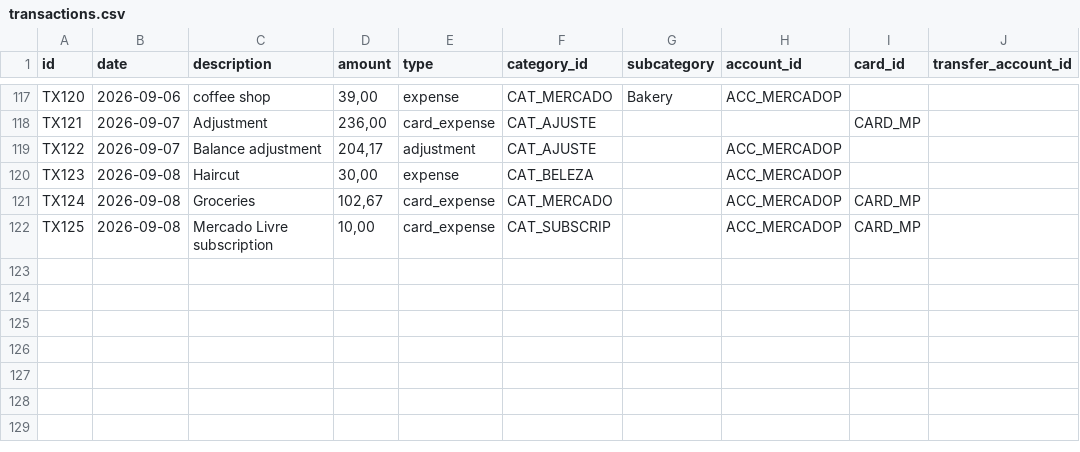
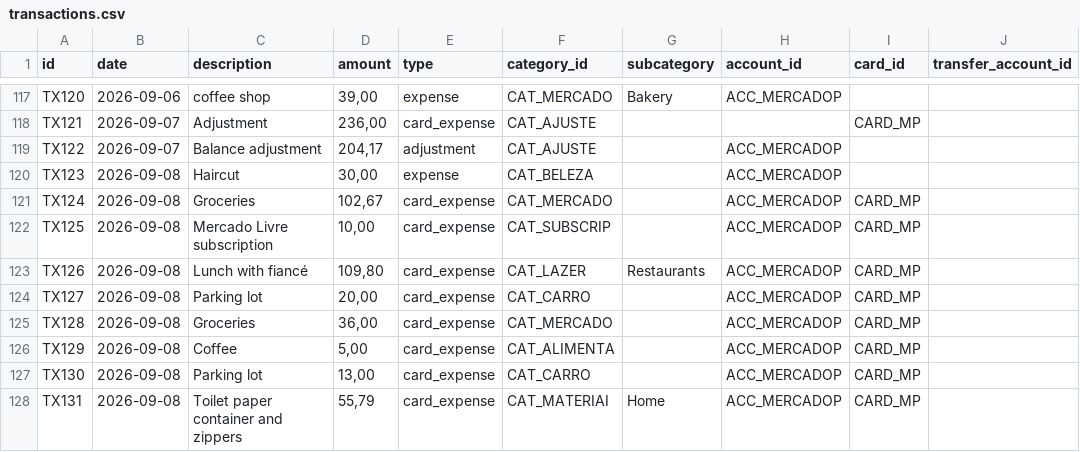
Before and after one commit to duducm2/scripts, a CSV file: finances/data/transactions.csv, drawn as a sheet; only a part is shown, gaps mark what is left out.

```diff
--- a/finances/data/transactions.csv
+++ b/finances/data/transactions.csv
@@ -122 +122,7 @@ TX124,2026-09-08,Groceries,"102,67",card_expense,CAT_MERCADO,,ACC_MERCADOP,CARD_
 TX125,2026-09-08,Mercado Livre subscription,"10,00",card_expense,CAT_SUBSCRIP,,ACC_MERCADOP,CARD_MP,
+TX126,2026-09-08,Lunch with fiancé,"109,80",card_expense,CAT_LAZER,Restaurants,ACC_MERCADOP,CARD_MP,
+TX127,2026-09-08,Parking lot,"20,00",card_expense,CAT_CARRO,,ACC_MERCADOP,CARD_MP,
+TX128,2026-09-08,Groceries,"36,00",card_expense,CAT_MERCADO,,ACC_MERCADOP,CARD_MP,
+TX129,2026-09-08,Coffee,"5,00",card_expense,CAT_ALIMENTA,,ACC_MERCADOP,CARD_MP,
+TX130,2026-09-08,Parking lot,"13,00",card_expense,CAT_CARRO,,ACC_MERCADOP,CARD_MP,
+TX131,2026-09-08,Toilet paper container and zippers,"55,79",card_expense,CAT_MATERIAI,Home,ACC_MERCADOP,CARD_MP,
```
Also changed, not shown: finances/data/budgets.csv, 3 other files.
